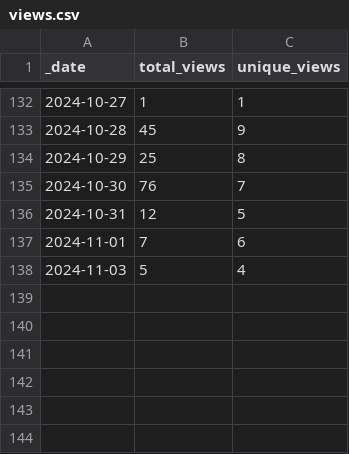
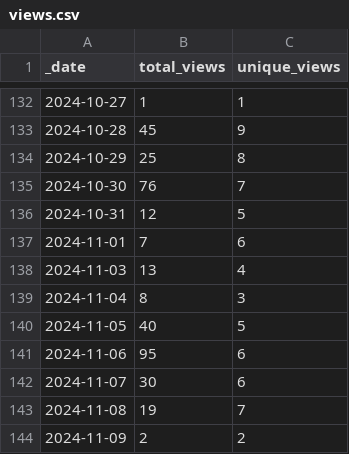
Before and after one commit to ansible-middleware/wildfly, a CSV file: traffic/views.csv, drawn as a sheet; only a part is shown, gaps mark what is left out.

```diff
--- a/traffic/views.csv
+++ b/traffic/views.csv
@@ -137,2 +137,8 @@ _date,total_views,unique_views
 2024-11-01,7,6
-2024-11-03,5,4
+2024-11-03,13,4
+2024-11-04,8,3
+2024-11-05,40,5
+2024-11-06,95,6
+2024-11-07,30,6
+2024-11-08,19,7
+2024-11-09,2,2
```
Also changed, not shown: traffic/clones.csv, 1 other file.
